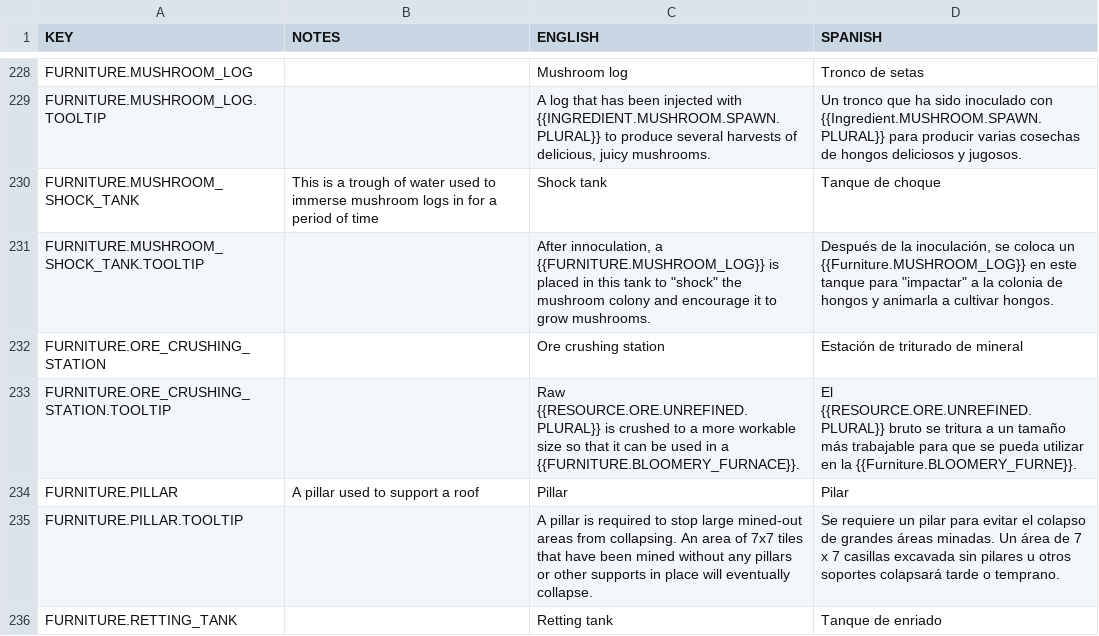
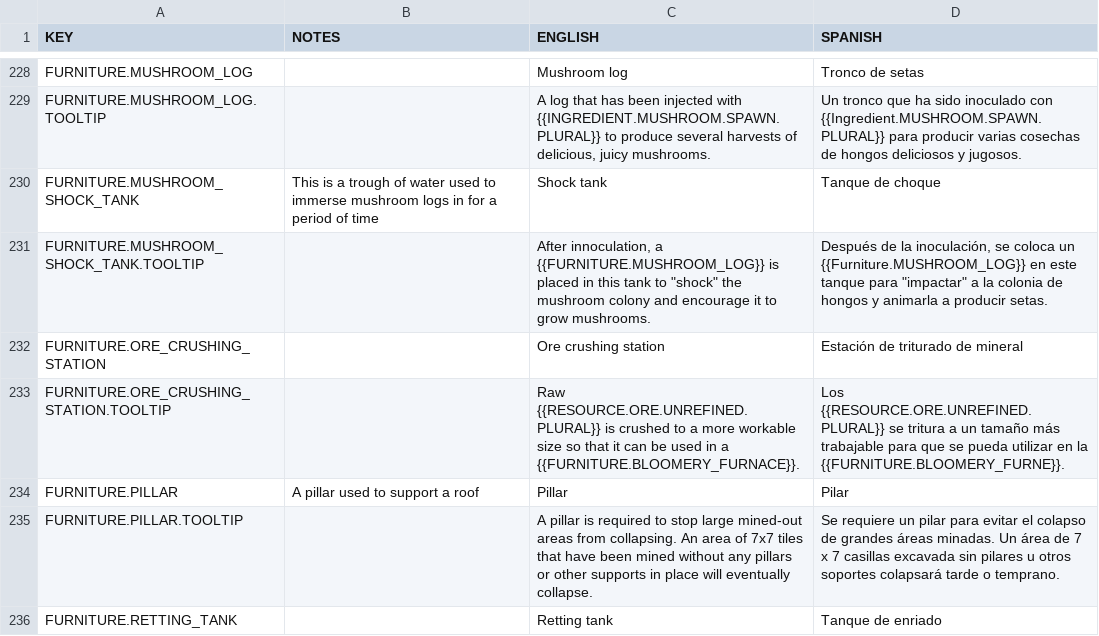
Before and after one commit to rossturner/king-under-the-mountain, a CSV file: core/mods/Community Translations/translations/spanish.csv, drawn as a sheet; only a part is shown, gaps mark what is left out; the diff covers the shown part only.

```diff
--- a/core/mods/Community Translations/translations/spanish.csv
+++ b/core/mods/Community Translations/translations/spanish.csv
@@ -230,5 +230,5 @@ FURNITURE.MUSHROOM_LOG.TOOLTIP,,"A log that has been injected with {{INGREDIENT.
 FURNITURE.MUSHROOM_SHOCK_TANK,This is a trough of water used to immerse mushroom logs in for a period of time,Shock tank,Tanque de choque
-FURNITURE.MUSHROOM_SHOCK_TANK.TOOLTIP,,"After innoculation, a {{FURNITURE.MUSHROOM_LOG}} is placed in this tank to ""shock"" the mushroom colony and encourage it to grow mushrooms.","Después de la inoculación, se coloca un {{Furniture.MUSHROOM_LOG}} en este tanque para ""impactar"" a la colonia de hongos y animarla a cultivar hongos."
+FURNITURE.MUSHROOM_SHOCK_TANK.TOOLTIP,,"After innoculation, a {{FURNITURE.MUSHROOM_LOG}} is placed in this tank to ""shock"" the mushroom colony and encourage it to grow mushrooms.","Después de la inoculación, se coloca un {{Furniture.MUSHROOM_LOG}} en este tanque para ""impactar"" a la colonia de hongos y animarla a producir setas."
 FURNITURE.ORE_CRUSHING_STATION,,Ore crushing station,Estación de triturado de mineral
-FURNITURE.ORE_CRUSHING_STATION.TOOLTIP,,Raw {{RESOURCE.ORE.UNREFINED.PLURAL}} is crushed to a more workable size so that it can be used in a {{FURNITURE.BLOOMERY_FURNACE}}.,El {{RESOURCE.ORE.UNREFINED.PLURAL}} bruto se tritura a un tamaño más trabajable para que se pueda utilizar en la {{Furniture.BLOOMERY_FURNE}}.
+FURNITURE.ORE_CRUSHING_STATION.TOOLTIP,,Raw {{RESOURCE.ORE.UNREFINED.PLURAL}} is crushed to a more workable size so that it can be used in a {{FURNITURE.BLOOMERY_FURNACE}}.,Los {{RESOURCE.ORE.UNREFINED.PLURAL}} se tritura a un tamaño más trabajable para que se pueda utilizar en la {{FURNITURE.BLOOMERY_FURNE}}.
 FURNITURE.PILLAR,A pillar used to support a roof,Pillar,Pilar
```
Also changed, not shown: 30 edited cells elsewhere in this file, 15 other files.
